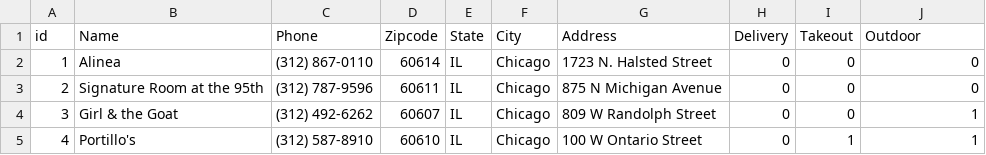
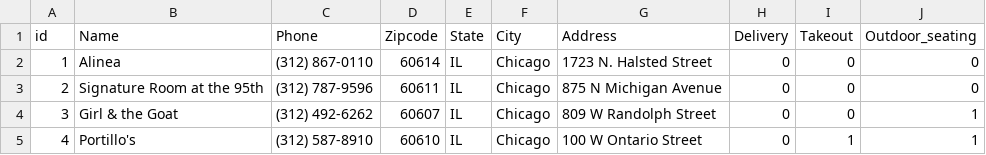
Before and after one commit to gautam1411/gautam1411.github.io, a CSV file: CS838-Data-Science-Project/Stage3/zomato.csv, drawn as a sheet; only a part is shown.

```diff
--- a/CS838-Data-Science-Project/Stage3/zomato.csv
+++ b/CS838-Data-Science-Project/Stage3/zomato.csv
@@ -1,2 +1,2 @@
-id,Name,Phone,Zipcode,State,City,Address,Delivery,Takeout,Outdoor
+id,Name,Phone,Zipcode,State,City,Address,Delivery,Takeout,Outdoor_seating
 1,Alinea,(312) 867-0110,60614,IL,Chicago,1723 N. Halsted Street,0,0,0
```
Also changed, not shown: CS838-Data-Science-Project/Stage3/yelp.csv, 5 other files.
